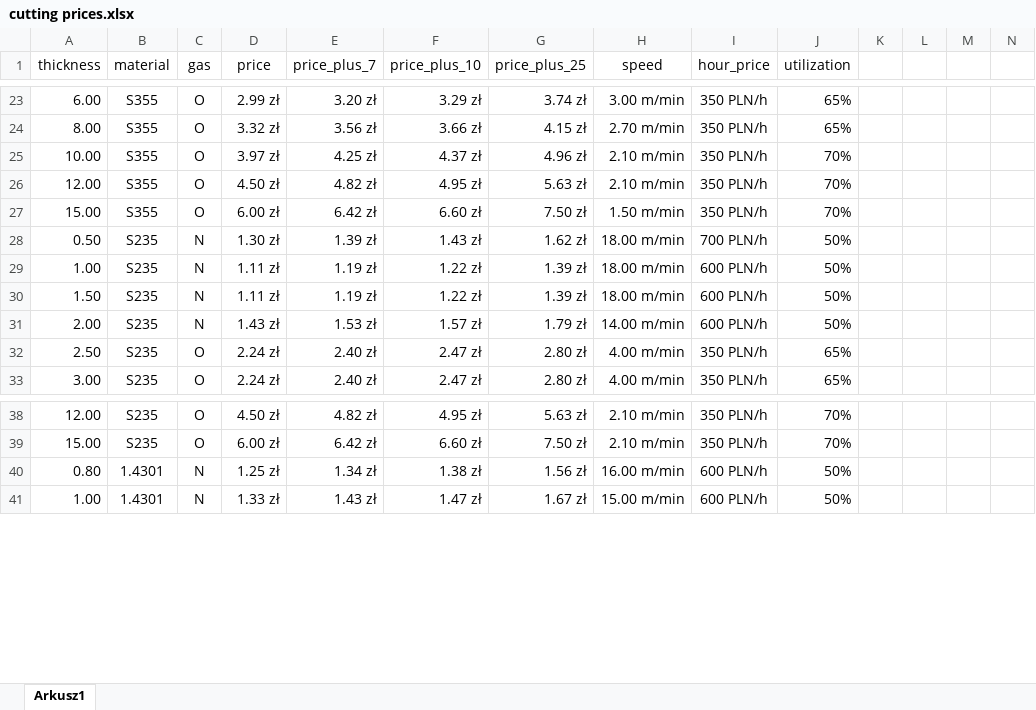
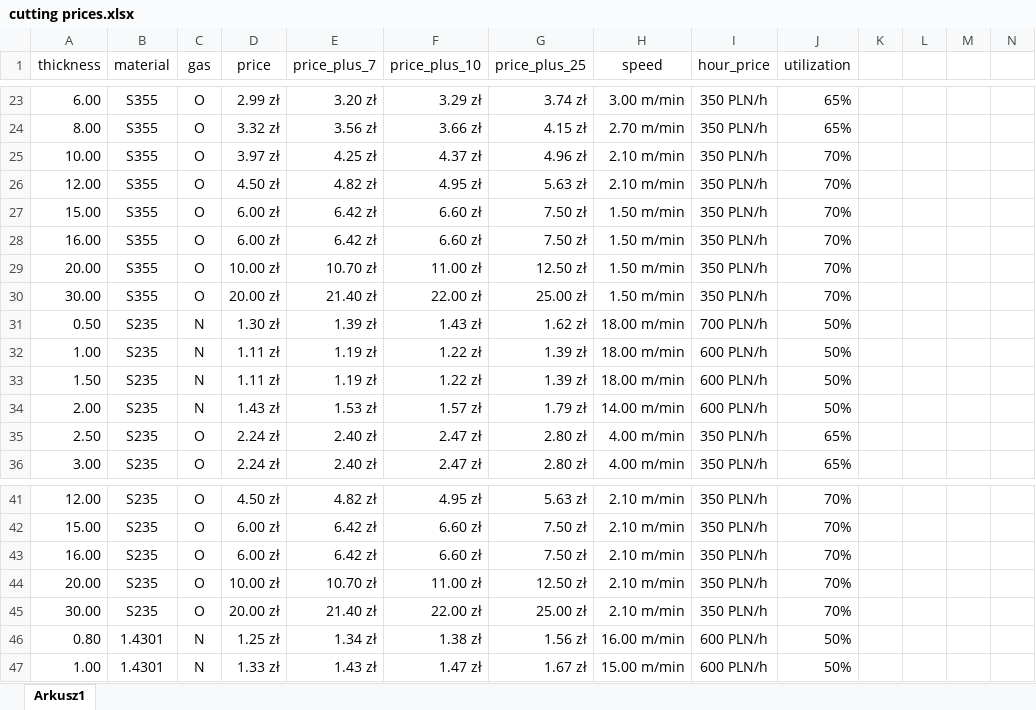
Before and after one commit to arturave/Wycena_Python_CypCloud, an Excel workbook: cutting prices.xlsx, sheet Arkusz1, drawn as a sheet; only a part is shown, gaps mark what is left out; values as stored, in another font and other column widths than the file's, no borders; table styles not drawn; rows hold the shown columns only; the diff names each change by its address in the sheet, - before the commit and + after, or states it on an @@ line.

```diff
--- a/cutting prices.xlsx (sheet Arkusz1)
+++ b/cutting prices.xlsx (sheet Arkusz1)
+row 28: 16.00 | S355 | O | 6.00 zł | 6.42 zł | 6.60 zł | 7.50 zł | 1.50 m/min | 350 PLN/h | 70%
+row 29: 20.00 | S355 | O | 10.00 zł | 10.70 zł | 11.00 zł | 12.50 zł | 1.50 m/min | 350 PLN/h | 70%
+row 30: 30.00 | S355 | O | 20.00 zł | 21.40 zł | 22.00 zł | 25.00 zł | 1.50 m/min | 350 PLN/h | 70%
+row 43: 16.00 | S235 | O | 6.00 zł | 6.42 zł | 6.60 zł | 7.50 zł | 2.10 m/min | 350 PLN/h | 70%
+row 44: 20.00 | S235 | O | 10.00 zł | 10.70 zł | 11.00 zł | 12.50 zł | 2.10 m/min | 350 PLN/h | 70%
+row 45: 30.00 | S235 | O | 20.00 zł | 21.40 zł | 22.00 zł | 25.00 zł | 2.10 m/min | 350 PLN/h | 70%
```
Also changed, not shown: formulas that keep their value, materials prices.xlsx, 1 other file.
